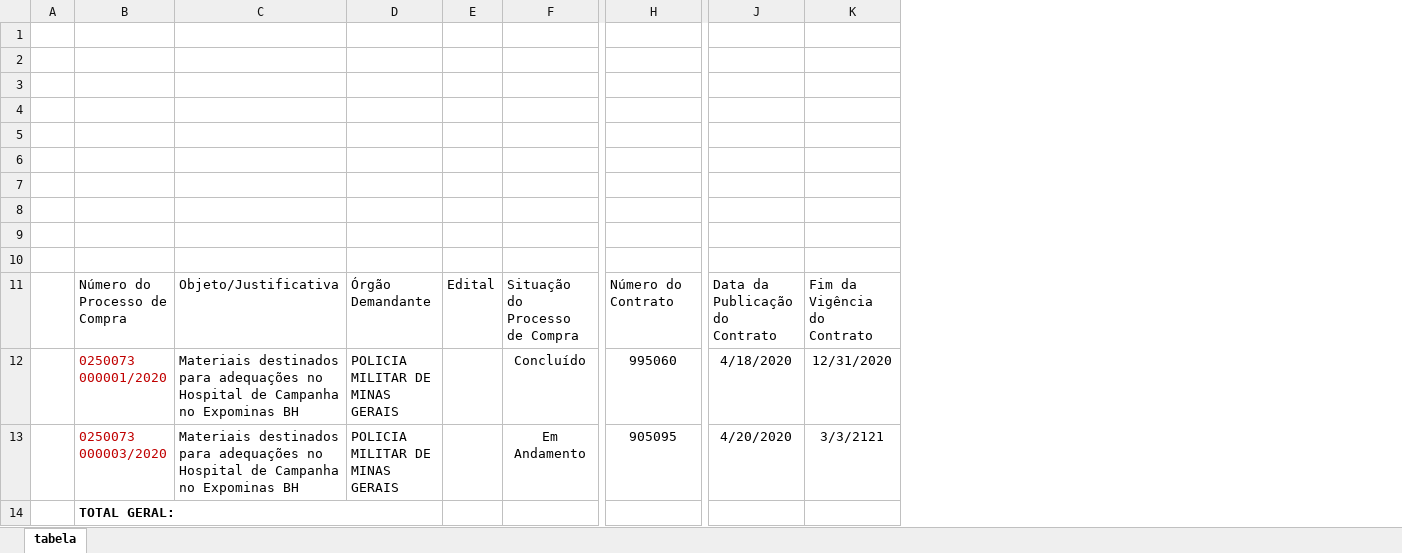
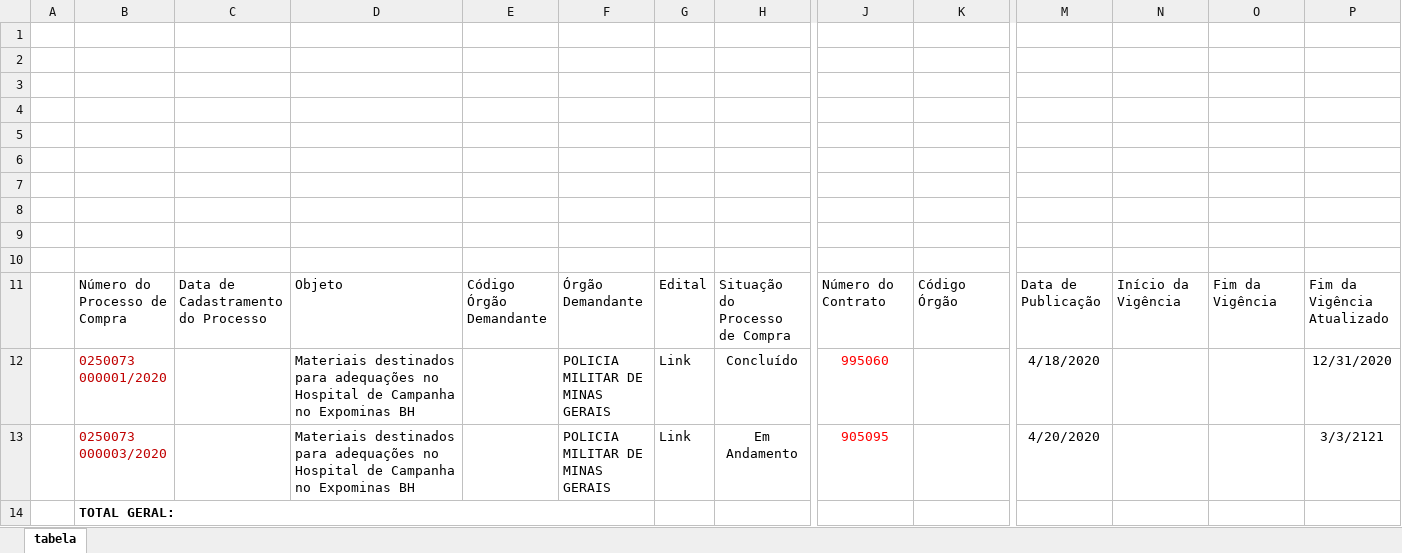
Before and after one commit to transparencia-mg/especificacoes-portal-transparencia, an Excel workbook: static/leiaute-tabelas-covid19.xlsx, sheet tabela, drawn as a sheet; only a part is shown, gaps mark what is left out; values as stored, in another font and other column widths than the file's, no borders; charts and pictures not drawn; addresses are those after the commit; the diff names each change by its address in the sheet, - before the commit and + after, or states it on an @@ line.

Commit message:
Adiciona revisao do leiaute da tabela no excel

```diff
--- a/static/leiaute-tabelas-covid19.xlsx (sheet tabela)
+++ b/static/leiaute-tabelas-covid19.xlsx (sheet tabela)
+column C, row 11: Data de Cadastramento do Processo
+column E, row 11: Código Órgão Demandante
+column K, row 11: Código Órgão
+column N, row 11: Início da Vigência
+column O, row 11: Fim da Vigência
-D11: Objeto/Justificativa
+D11: Objeto
-M11: Data da Publicação do Contrato
+M11: Data de Publicação
-P11: Fim da Vigência do Contrato
+P11: Fim da Vigência Atualizado
-G12:G13: (empty)
+G12:G13: Link
-J12:J13 text colour: black
+J12:J13 text colour: #FF0000
```
Also changed, not shown: formulas that keep their value, charts or pictures.
